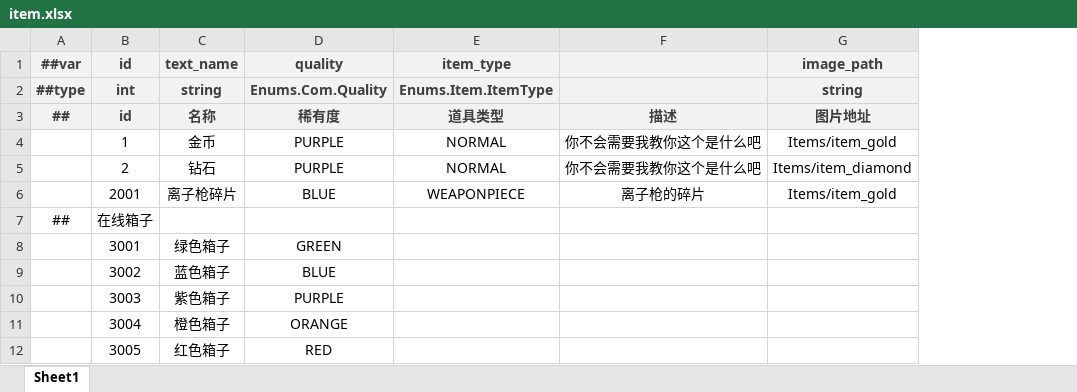
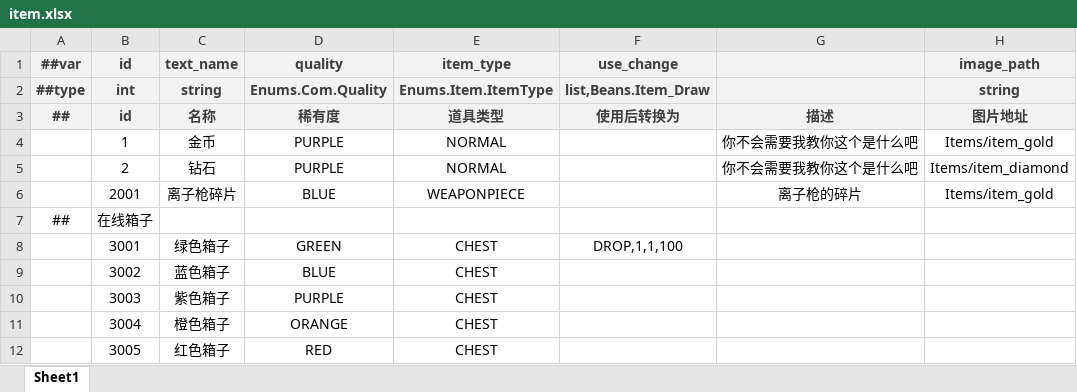
Before and after one commit to BroochWu/ZiStar, an Excel workbook: _ConfigExcels/Datas/item.xlsx, sheet Sheet1, drawn as a sheet; values as stored, in another font and other column widths than the file's, no borders; the diff names each change by its address in the sheet, - before the commit and + after, or states it on an @@ line.

```diff
--- a/_ConfigExcels/Datas/item.xlsx (sheet Sheet1)
+++ b/_ConfigExcels/Datas/item.xlsx (sheet Sheet1)
+column F (use_change), rows 2-8: list,Beans.Item_Draw | 使用后转换为 |  |  |  |  | DROP,1,1,100
-E8:E12 (item_type): (empty)
+E8:E12 (item_type): CHEST
```
Also changed, not shown: 2 other files.
